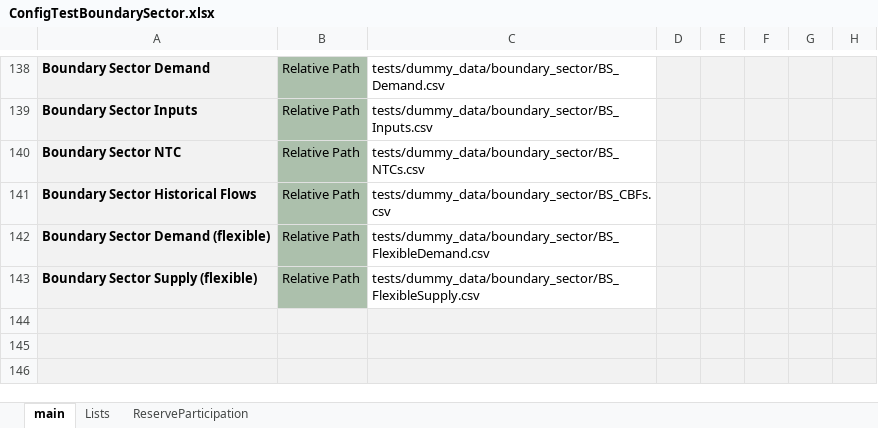
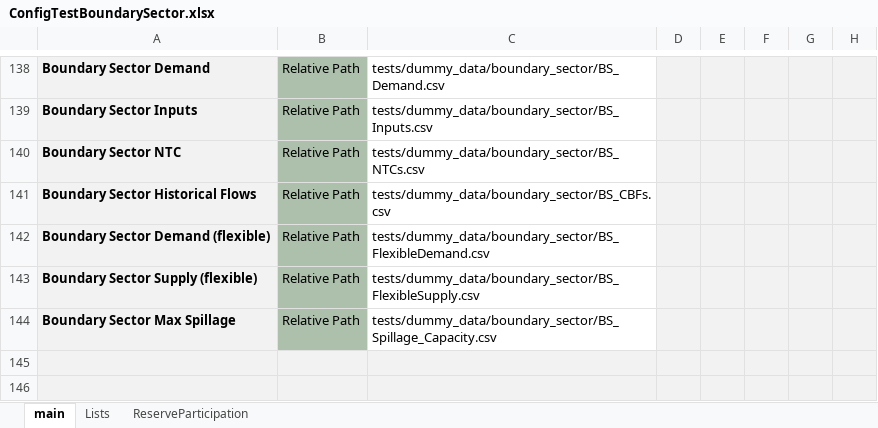
Before and after one commit to energy-modelling-toolkit/Dispa-SET, an Excel workbook: ConfigFiles/ConfigTestBoundarySector.xlsx, sheet main, drawn as a sheet; only a part is shown, gaps mark what is left out; values as stored, in another font and other column widths than the file's, no borders; conditional formats not drawn; the diff names each change by its address in the sheet, - before the commit and + after, or states it on an @@ line.

Commit message:
feat(boundary_sector): spillage between boundary sector zones (good for hydro cascade systems)
New inputs: ConfigFile Maximum allowed spillage

New results: LostLoad_BoundarySectorSpillage, OutputBoundarySectorSpillage

```diff
--- a/ConfigFiles/ConfigTestBoundarySector.xlsx (sheet main)
+++ b/ConfigFiles/ConfigTestBoundarySector.xlsx (sheet main)
-row 144: (empty)
+row 144: Boundary Sector Max Spillage | Relative Path | tests/dummy_data/boundary_sector/BS_Spillage_Capacity.csv
-B144 fill: #F2F2F2
+B144 fill: #ACC0AC
-C144 fill: #F2F2F2
+C144 fill: none
```
Also changed, not shown: 8 other files.
